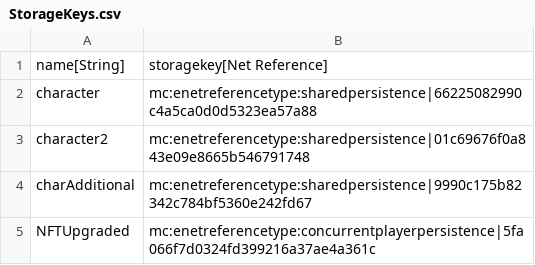
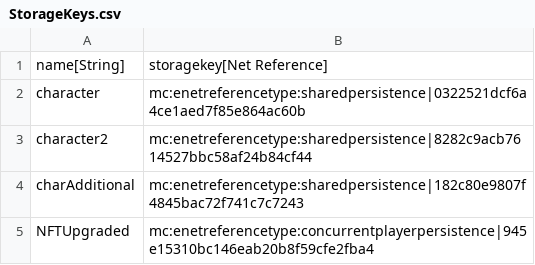
Before and after one commit to standardcombo/LootMMO, a CSV file: Framework/Data/DataTables/StorageKeys.csv, drawn as a sheet.

```diff
--- a/Framework/Data/DataTables/StorageKeys.csv
+++ b/Framework/Data/DataTables/StorageKeys.csv
@@ -1,5 +1,5 @@
 "name[String]","storagekey[Net Reference]"
-"character","mc:enetreferencetype:sharedpersistence|66225082990c4a5ca0d0d5323ea57a88"
-"character2","mc:enetreferencetype:sharedpersistence|01c69676f0a843e09e8665b546791748"
-"charAdditional","mc:enetreferencetype:sharedpersistence|9990c175b82342c784bf5360e242fd67"
-"NFTUpgraded","mc:enetreferencetype:concurrentplayerpersistence|5fa066f7d0324fd399216a37ae4a361c"
+"character","mc:enetreferencetype:sharedpersistence|0322521dcf6a4ce1aed7f85e864ac60b"
+"character2","mc:enetreferencetype:sharedpersistence|8282c9acb7614527bbc58af24b84cf44"
+"charAdditional","mc:enetreferencetype:sharedpersistence|182c80e9807f4845bac72f741c7c7243"
+"NFTUpgraded","mc:enetreferencetype:concurrentplayerpersistence|945e15310bc146eab20b8f59cfe2fba4"
```
Also changed, not shown: 18 other files.
